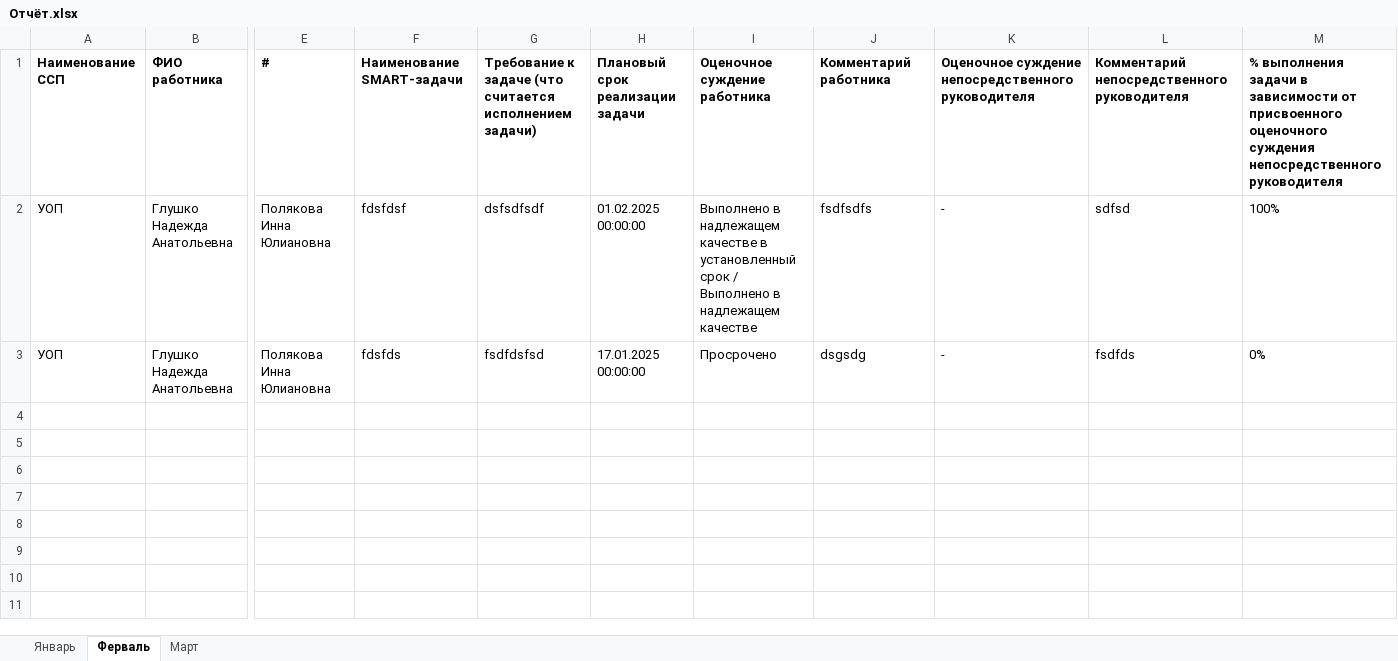
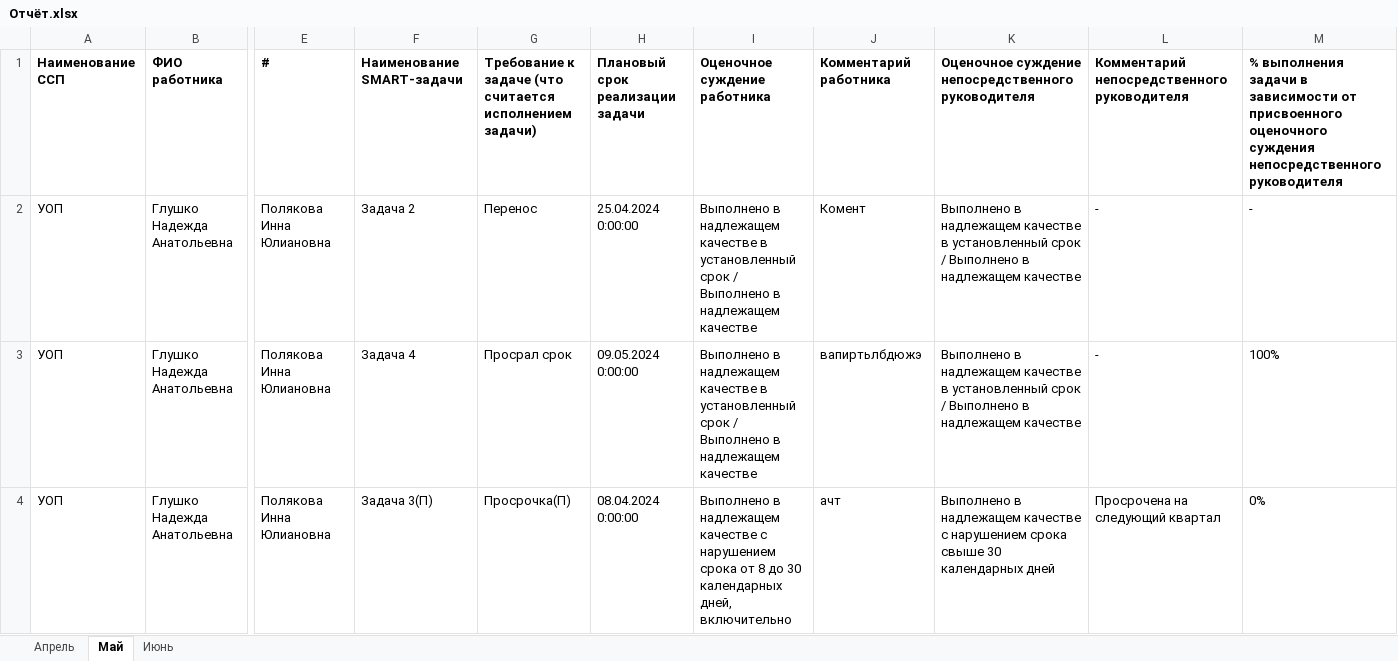
Before and after one commit to B4TARA/TrelloClone, an Excel workbook: TrelloClone-master/src/TrelloClone/wwwroot/Отчёт.xlsx, sheet Май, drawn as a sheet; only a part is shown, gaps mark what is left out; values as stored, in another font and other column widths than the file's, no borders; addresses are those after the commit; rows hold the shown columns only; the diff names each change by its address in the sheet, - before the commit and + after, or states it on an @@ line.

```diff
--- a/TrelloClone-master/src/TrelloClone/wwwroot/Отчёт.xlsx (sheet Май)
+++ b/TrelloClone-master/src/TrelloClone/wwwroot/Отчёт.xlsx (sheet Май)
-sheet tab: Январь
+sheet tab: Апрель
-sheet tab: Ферваль
+sheet tab: Май
-sheet tab: Март
+sheet tab: Июнь
+row 2: УОП | Глушко Надежда Анатольевна | Полякова Инна Юлиановна | Задача 2 | Перенос | 25.04.2024 0:00:00 | Выполнено в надлежащем качестве в установленный срок / Выполнено в надлежащем качестве | Комент | Выполнено в надлежащем качестве в установленный срок / Выполнено в надлежащем качестве | - | -
-F3: fdsfdsf
+F3: Задача 4
-G3: dsfsdfsdf
+G3: Просрал срок
-H3: 01.02.2025 00:00:00
+H3: 09.05.2024 0:00:00
-J3: fsdfsdfs
+J3: вапиртьлбдюжэ
-K3: -
+K3: Выполнено в надлежащем качестве в установленный срок / Выполнено в надлежащем качестве
-L3: sdfsd
+L3: -
-F4: fdsfds
+F4: Задача 3(П)
-G4: fsdfdsfsd
+G4: Просрочка(П)
-H4: 17.01.2025 00:00:00
+H4: 08.04.2024 0:00:00
-I4: Просрочено
+I4: Выполнено в надлежащем качестве с нарушением срока от 8 до 30 календарных дней, включительно
-J4: dsgsdg
+J4: ачт
-K4: -
+K4: Выполнено в надлежащем качестве с нарушением срока свыше 30 календарных дней
-L4: fsdfds
+L4: Просрочена на следующий квартал
```
Also changed, not shown: sheet Июнь, sheet Апрель, 11 other files.
